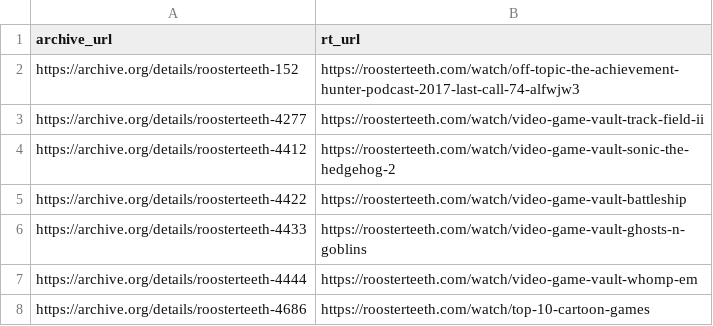
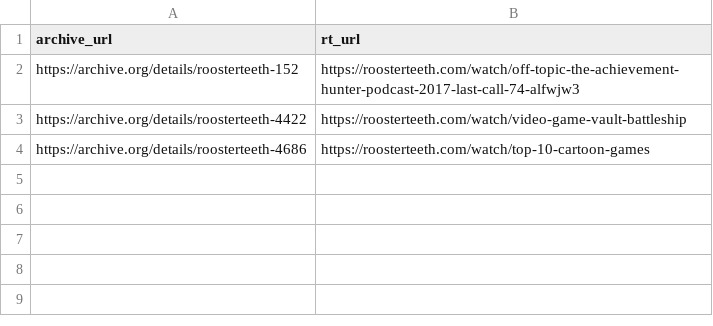
Before and after one commit to shiruken/rt-archive, a CSV file: data/incomplete_urls.csv, drawn as a sheet.

```diff
--- a/data/incomplete_urls.csv
+++ b/data/incomplete_urls.csv
@@ -2,7 +2,3 @@ archive_url,rt_url
 https://archive.org/details/roosterteeth-152,https://roosterteeth.com/watch/off-topic-the-achievement-hunter-podcast-2017-last-call-74-alfwjw3
-https://archive.org/details/roosterteeth-4277,https://roosterteeth.com/watch/video-game-vault-track-field-ii
-https://archive.org/details/roosterteeth-4412,https://roosterteeth.com/watch/video-game-vault-sonic-the-hedgehog-2
 https://archive.org/details/roosterteeth-4422,https://roosterteeth.com/watch/video-game-vault-battleship
-https://archive.org/details/roosterteeth-4433,https://roosterteeth.com/watch/video-game-vault-ghosts-n-goblins
-https://archive.org/details/roosterteeth-4444,https://roosterteeth.com/watch/video-game-vault-whomp-em
 https://archive.org/details/roosterteeth-4686,https://roosterteeth.com/watch/top-10-cartoon-games
```
Also changed, not shown: docs/incomplete/incomplete.csv, 7 other files.
